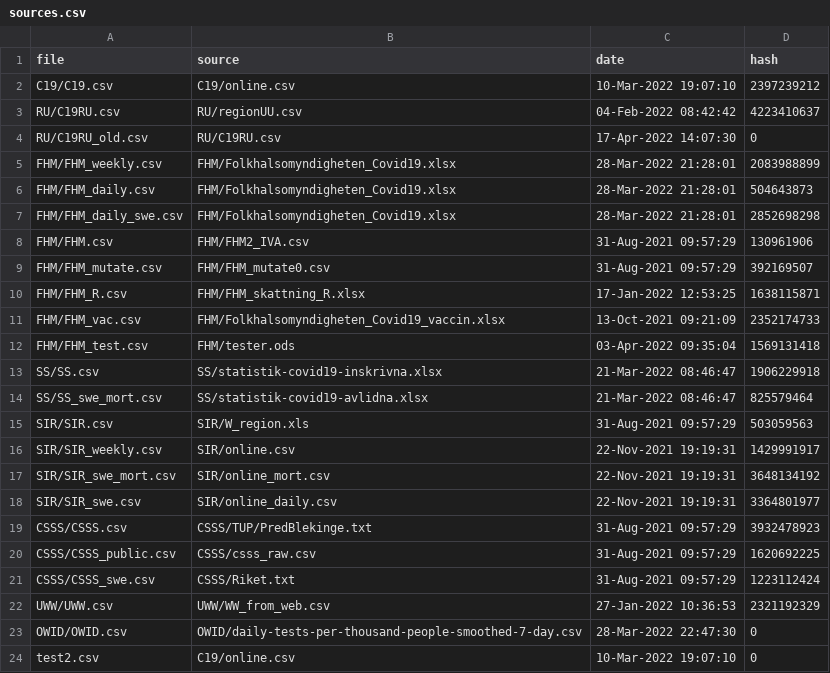
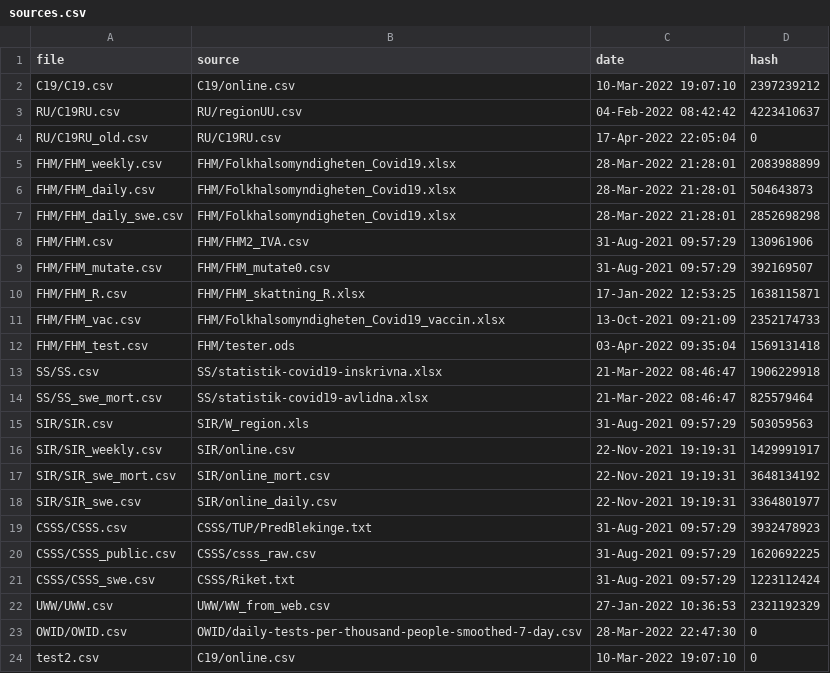
Before and after one commit to robineriksson/Bayesian-Monitoring-of-COVID-19-in-Sweden, a CSV file: data/sources/sources.csv, drawn as a sheet.

```diff
--- a/data/sources/sources.csv
+++ b/data/sources/sources.csv
@@ -3,3 +3,3 @@ C19/C19.csv,C19/online.csv,10-Mar-2022 19:07:10,2397239212
 RU/C19RU.csv,RU/regionUU.csv,04-Feb-2022 08:42:42,4223410637
-RU/C19RU_old.csv,RU/C19RU.csv,17-Apr-2022 14:07:30,0
+RU/C19RU_old.csv,RU/C19RU.csv,17-Apr-2022 22:05:04,0
 FHM/FHM_weekly.csv,FHM/Folkhalsomyndigheten_Covid19.xlsx,28-Mar-2022 21:28:01,2083988899
```
Also changed, not shown: 2 other files.
